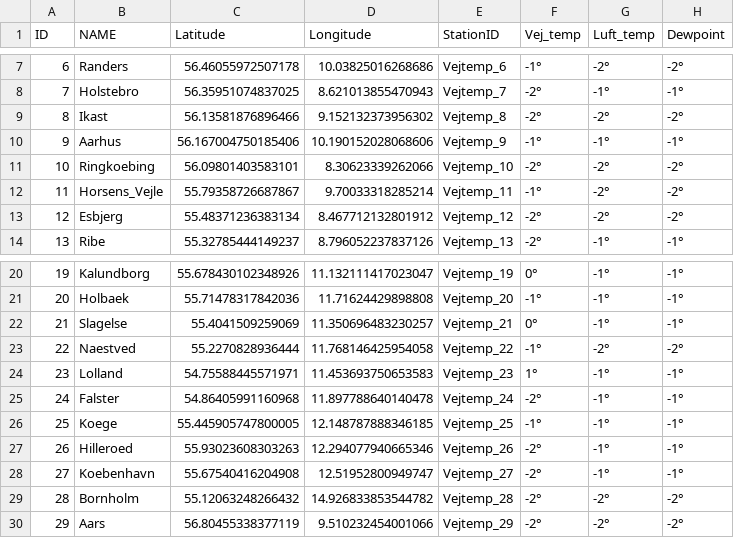
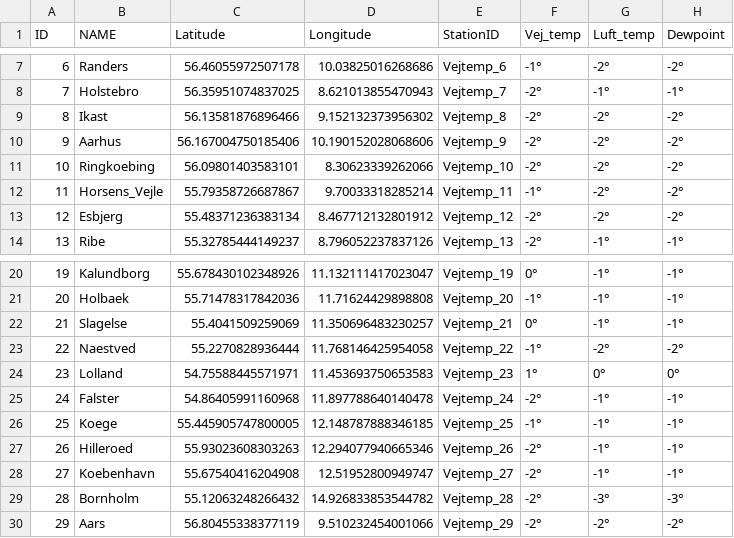
Before and after one commit to laehtv2/vejtemperatur, a CSV file: vejtemp_udvalgte.csv, drawn as a sheet; only a part is shown, gaps mark what is left out.

```diff
--- a/vejtemp_udvalgte.csv
+++ b/vejtemp_udvalgte.csv
@@ -9,3 +9,3 @@ ID,NAME,Latitude,Longitude,StationID,Vej_temp,Luft_temp,Dewpoint
 8,Ikast,56.13581876896466,9.152132373956302,Vejtemp_8,-2°,-2°,-2°
-9,Aarhus,56.167004750185406,10.190152028068606,Vejtemp_9,-1°,-1°,-1°
+9,Aarhus,56.167004750185406,10.190152028068606,Vejtemp_9,-2°,-2°,-2°
 10,Ringkoebing,56.09801403583101,8.30623339262066,Vejtemp_10,-2°,-2°,-2°
@@ -23,3 +23,3 @@ ID,NAME,Latitude,Longitude,StationID,Vej_temp,Luft_temp,Dewpoint
 22,Naestved,55.2270828936444,11.768146425954058,Vejtemp_22,-1°,-2°,-2°
-23,Lolland,54.75588445571971,11.453693750653583,Vejtemp_23,1°,-1°,-1°
+23,Lolland,54.75588445571971,11.453693750653583,Vejtemp_23,1°,0°,0°
 24,Falster,54.86405991160968,11.897788640140478,Vejtemp_24,-2°,-1°,-1°
@@ -28,3 +28,3 @@ ID,NAME,Latitude,Longitude,StationID,Vej_temp,Luft_temp,Dewpoint
 27,Koebenhavn,55.67540416204908,12.51952800949747,Vejtemp_27,-2°,-1°,-1°
-28,Bornholm,55.12063248266432,14.926833853544782,Vejtemp_28,-2°,-2°,-2°
+28,Bornholm,55.12063248266432,14.926833853544782,Vejtemp_28,-2°,-3°,-3°
 29,Aars,56.80455338377119,9.510232454001066,Vejtemp_29,-2°,-2°,-2°
```
Also changed, not shown: vej_temp_1.csv, vej_temp_2.csv.
